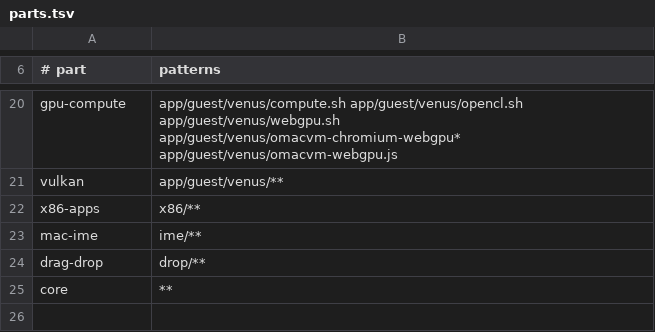
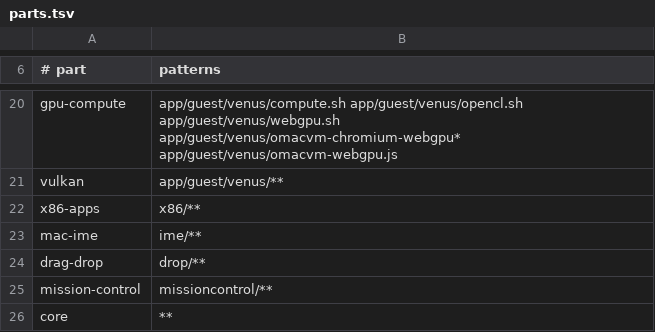
Before and after one commit to gillesgoetsch/OmacVM, a TSV file: src/release/parts.tsv, drawn as a sheet; only a part is shown, gaps mark what is left out.

Commit message:
Mission Control: the plugin's pinned copy and its VM step
src/missioncontrol/ holds the Mac Mission Control plugin by Gilles
Goetsch (MIT) as its repository has it at one commit, byte for byte:
PIN (repo, tag, commit), SHA256SUMS, sync.sh to pin a new tag (refuses a
tag that moved) and never an edit here. guest/install.sh switches it:
on puts OmacVM's copy in place with lib/install-plugin.sh (a git clone
of the owner's own is only enabled, never written), checks for a new
Hyprland config error once it is loaded and goes off again with the
reason; off undoes only what OmacVM switched on (a marker), shows the
windows, disables it, reloads Hyprland's config once and removes
OmacVM's copy, both after the unlock when locked; --repair shows hidden
windows and restarts a shell that hangs with the overview on screen.
Every shell and Hyprland call has a time limit. Offline tests in CI
(the Linux job), its own update part.

```diff
--- a/src/release/parts.tsv
+++ b/src/release/parts.tsv
@@ -24,2 +24,3 @@ mac-ime	ime/**
 drag-drop	drop/**
+mission-control	missioncontrol/**
 core	**
```
Also changed, not shown: 12 other files.
